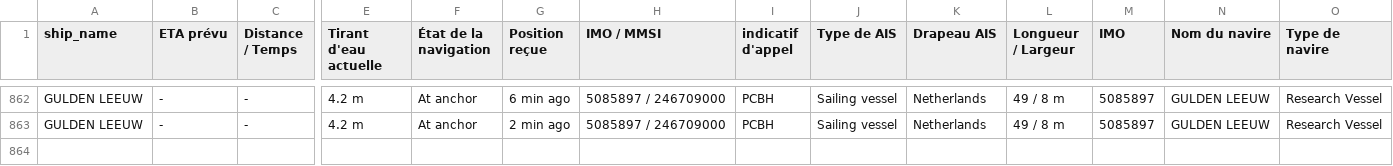
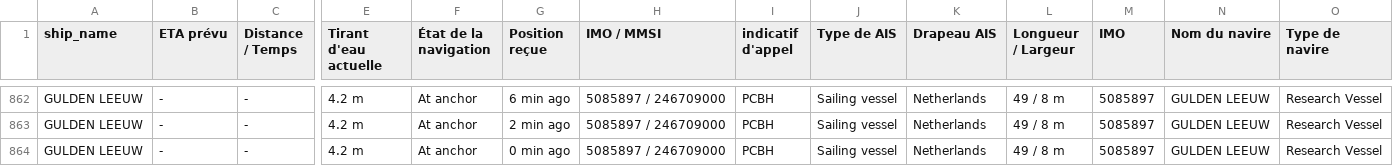
Before and after one commit to ZouarhiYassmin/ais-dataset-vesselfinder, a CSV file: data/GULDEN_LEEUW.csv, drawn as a sheet; only a part is shown, gaps mark what is left out; rows hold the shown columns only; the diff names each change by its address in the sheet, - before the commit and + after, or states it on an @@ line.

```diff
--- a/data/GULDEN_LEEUW.csv
+++ b/data/GULDEN_LEEUW.csv
+row 864: GULDEN LEEUW | - | - | 4.2 m | At anchor | 0 min ago | 5085897 / 246709000 | PCBH | Sailing vessel | Netherlands | 49 / 8 m | 5085897 | GULDEN LEEUW | Research Vessel
```
Also changed, not shown: data/ARROW.csv, data/FORTUNATE_SUN.csv, 5 other files.
